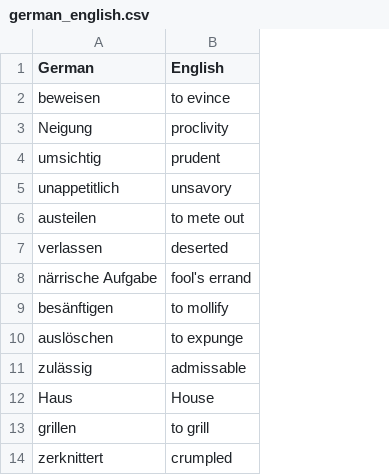
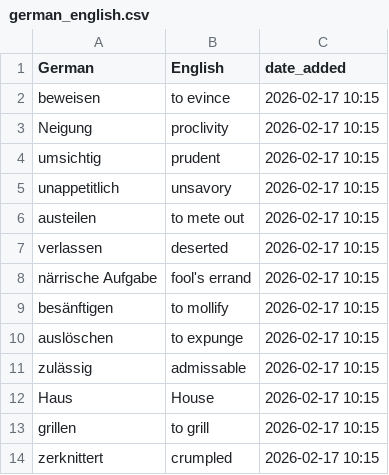
Before and after one commit to nwulkow/personalized_vocab_coach, a CSV file: word_lists/german_english.csv, drawn as a sheet; the diff names each change by its address in the sheet, - before the commit and + after, or states it on an @@ line.

```diff
--- a/word_lists/german_english.csv
+++ b/word_lists/german_english.csv
+column C (date_added), rows 2-14: all 2026-02-17 10:15
```
Also changed, not shown: word_lists/german_french.csv, word_lists/german_spanish.csv, 10 other files.
